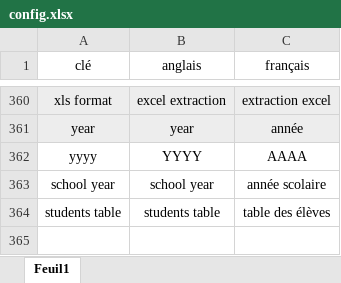
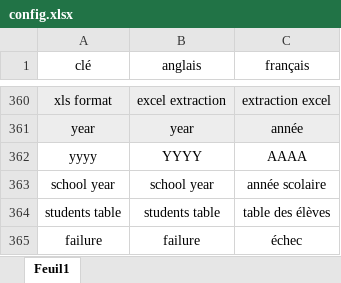
Before and after one commit to Humanbluray/School-Pilot-Demo, an Excel workbook: translations/config.xlsx, sheet Feuil1, drawn as a sheet; only a part is shown, gaps mark what is left out; values as stored, in another font and other column widths than the file's, no borders; the diff names each change by its address in the sheet, - before the commit and + after, or states it on an @@ line.

```diff
--- a/translations/config.xlsx (sheet Feuil1)
+++ b/translations/config.xlsx (sheet Feuil1)
+row 365: failure | failure | échec
```
Also changed, not shown: 16 other files.
